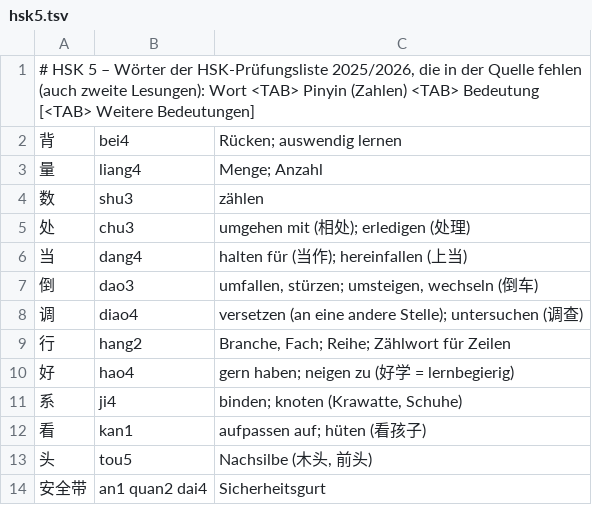
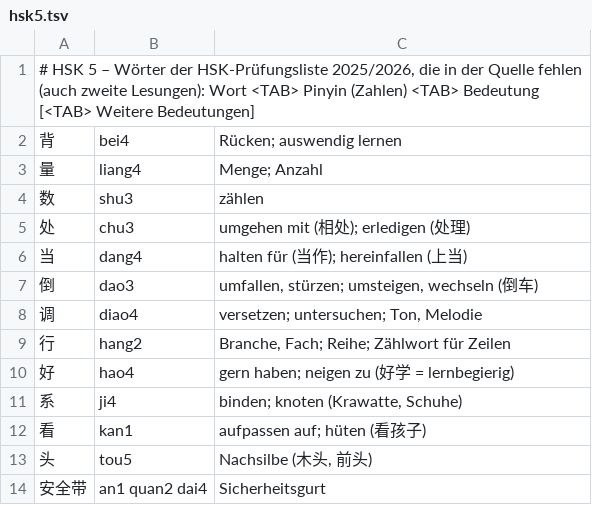
Before and after one commit to biolehrer/momozi, a TSV file: data/additions/hsk5.tsv, drawn as a sheet; only a part is shown.

```diff
--- a/data/additions/hsk5.tsv
+++ b/data/additions/hsk5.tsv
@@ -7,3 +7,3 @@
 倒	dao3	umfallen, stürzen; umsteigen, wechseln (倒车)
-调	diao4	versetzen (an eine andere Stelle); untersuchen (调查)
+调	diao4	versetzen; untersuchen; Ton, Melodie
 行	hang2	Branche, Fach; Reihe; Zählwort für Zeilen
```
Also changed, not shown: data/overrides/hsk2.tsv, data/overrides/hsk3.tsv, 13 other files.
